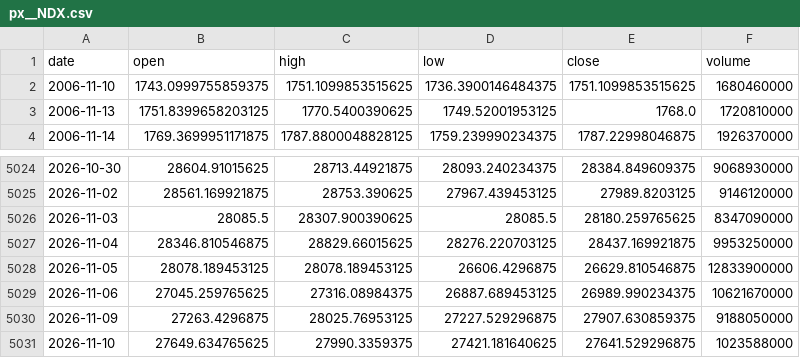
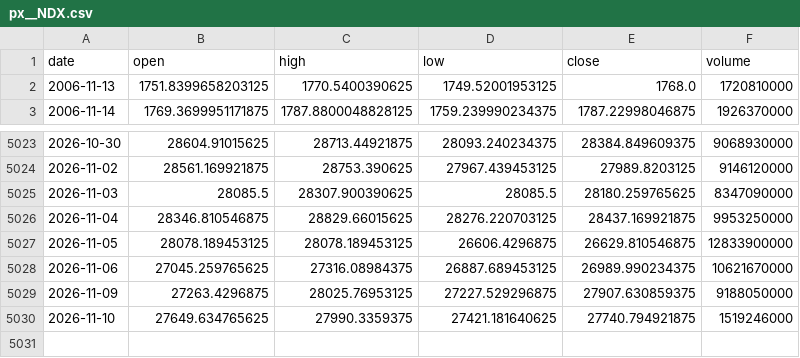
Before and after one commit to chenzhi123/market-trend-dashboard, a CSV file: data/cache/px__NDX.csv, drawn as a sheet; only a part is shown, gaps mark what is left out.

```diff
--- a/data/cache/px__NDX.csv
+++ b/data/cache/px__NDX.csv
@@ -1,3 +1,2 @@
 date,open,high,low,close,volume
-2006-11-10,1743.0999755859375,1751.1099853515625,1736.3900146484375,1751.1099853515625,1680460000
 2006-11-13,1751.8399658203125,1770.5400390625,1749.52001953125,1768.0,1720810000
@@ -5030,2 +5029,2 @@ date,open,high,low,close,volume
 2026-11-09,27263.4296875,28025.76953125,27227.529296875,27907.630859375,9188050000
-2026-11-10,27649.634765625,27990.3359375,27421.181640625,27641.529296875,1023588000
+2026-11-10,27649.634765625,27990.3359375,27421.181640625,27740.794921875,1519246000
```
Also changed, not shown: data/cache/px__DJI.csv, data/cache/px__GSPC.csv, 54 other files.
